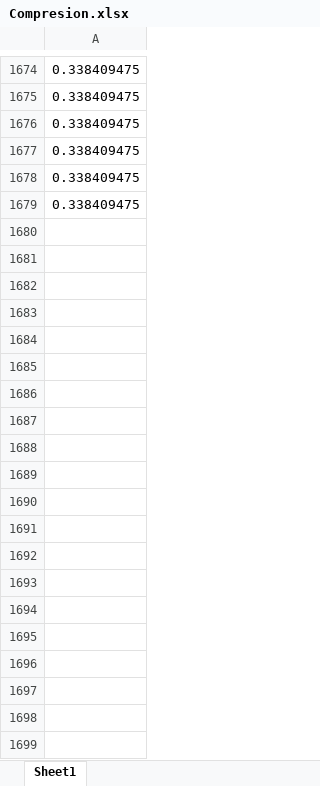
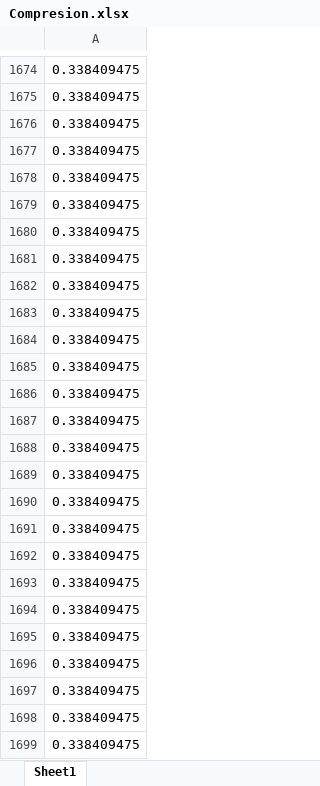
Before and after one commit to svidalCCTVal/flex_camera, an Excel workbook: Compresion.xlsx, sheet Sheet1, drawn as a sheet; only a part is shown, gaps mark what is left out; values as stored, in another font and other column widths than the file's, no borders; the diff covers the shown part only; the diff names each change by its address in the sheet, - before the commit and + after, or states it on an @@ line.

```diff
--- a/Compresion.xlsx (sheet Sheet1)
+++ b/Compresion.xlsx (sheet Sheet1)
+row 1680: 0.338409475
+row 1681: 0.338409475
+row 1682: 0.338409475
+row 1683: 0.338409475
+row 1684: 0.338409475
+row 1685: 0.338409475
+row 1686: 0.338409475
+row 1687: 0.338409475
+row 1688: 0.338409475
+row 1689: 0.338409475
+row 1690: 0.338409475
+row 1691: 0.338409475
+row 1692: 0.338409475
+row 1693: 0.338409475
+row 1694: 0.338409475
+row 1695: 0.338409475
+row 1696: 0.338409475
+row 1697: 0.338409475
+row 1698: 0.338409475
+row 1699: 0.338409475
```
Also changed, not shown: 52 added rows elsewhere in this sheet, 3 other files.
